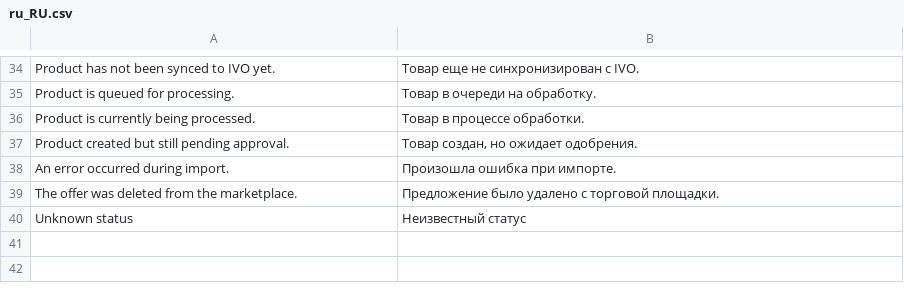
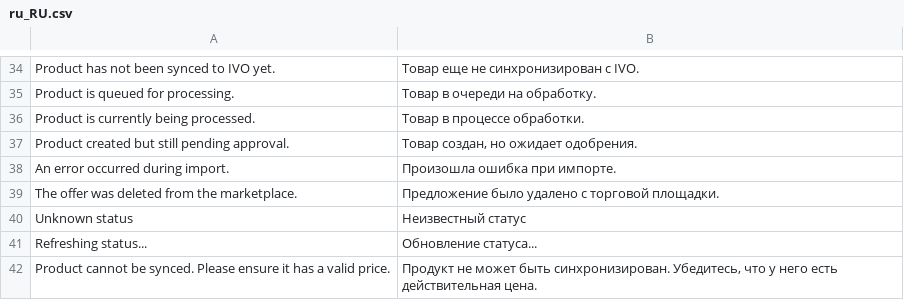
Before and after one commit to ivo-md/magento2-module-marketplace, a CSV file: i18n/ru_RU.csv, drawn as a sheet; only a part is shown, gaps mark what is left out.

Commit message:
v1.0.5: Add product images, price guard, sync delay, i18n strings, build script
- Add getProductImages() to sync product images (base + gallery)
- Add empty payload guard: reject products with price < 0.01
- Add 5-second delay after Force Sync before status refresh
- Add 'Refreshing status...' and price error i18n strings (en, ro, ru)
- Add build.sh for automated packaging and version management
- Bump version to 1.0.5 in composer.json, module.xml, helpers

```diff
--- a/i18n/ru_RU.csv
+++ b/i18n/ru_RU.csv
@@ -40 +40,3 @@
 "Unknown status","Неизвестный статус"
+"Refreshing status...","Обновление статуса..."
+"Product cannot be synced. Please ensure it has a valid price.","Продукт не может быть синхронизирован. Убедитесь, что у него есть действительная цена."
```
Also changed, not shown: i18n/en_US.csv, i18n/ro_RO.csv, 7 other files.
